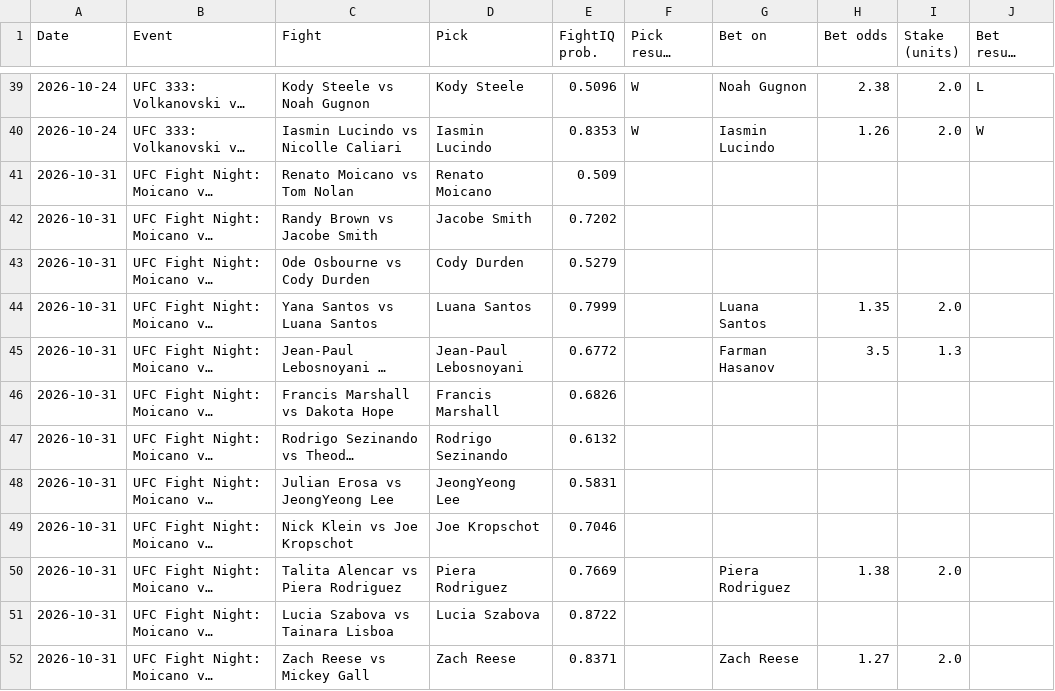
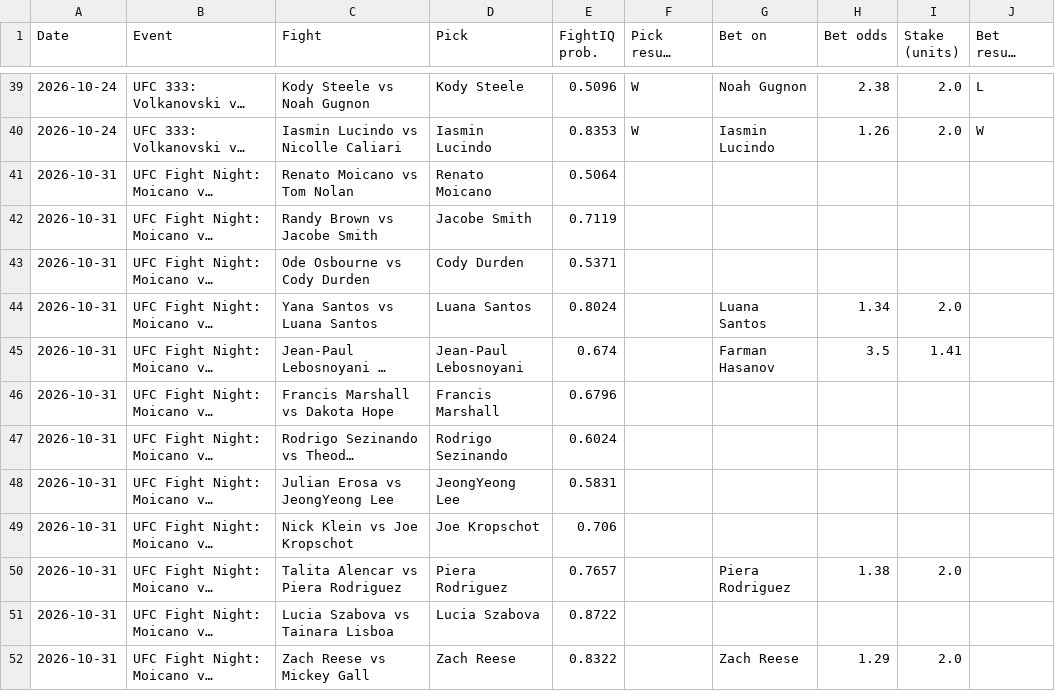
Before and after one commit to johnthewizwe23/FightIQ, a CSV file: site_data/tracking.csv, drawn as a sheet; only a part is shown, gaps mark what is left out; long unchanged cells end in …; the diff names each change by its address in the sheet, - before the commit and + after, or states it on an @@ line.

Commit message:
FightIQ update 2026-10-31 13:44 UTC

```diff
--- a/site_data/tracking.csv
+++ b/site_data/tracking.csv
-E41 (FightIQ prob.): 0.509
+E41 (FightIQ prob.): 0.5064
-E42 (FightIQ prob.): 0.7202
+E42 (FightIQ prob.): 0.7119
-E43 (FightIQ prob.): 0.5279
+E43 (FightIQ prob.): 0.5371
-E44 (FightIQ prob.): 0.7999
+E44 (FightIQ prob.): 0.8024
-H44 (Bet odds): 1.35
+H44 (Bet odds): 1.34
-E45 (FightIQ prob.): 0.6772
+E45 (FightIQ prob.): 0.674
-I45 (Stake (units)): 1.3
+I45 (Stake (units)): 1.41
-E46 (FightIQ prob.): 0.6826
+E46 (FightIQ prob.): 0.6796
-E47 (FightIQ prob.): 0.6132
+E47 (FightIQ prob.): 0.6024
-E49 (FightIQ prob.): 0.7046
+E49 (FightIQ prob.): 0.706
-E50 (FightIQ prob.): 0.7669
+E50 (FightIQ prob.): 0.7657
-E52 (FightIQ prob.): 0.8371
+E52 (FightIQ prob.): 0.8322
-H52 (Bet odds): 1.27
+H52 (Bet odds): 1.29
```
Also changed, not shown: 7 other files.
